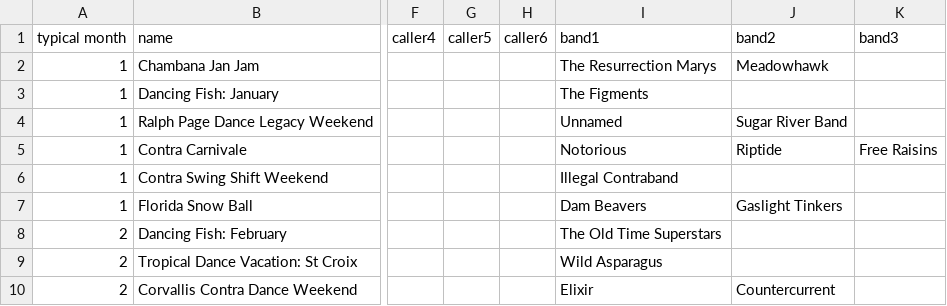
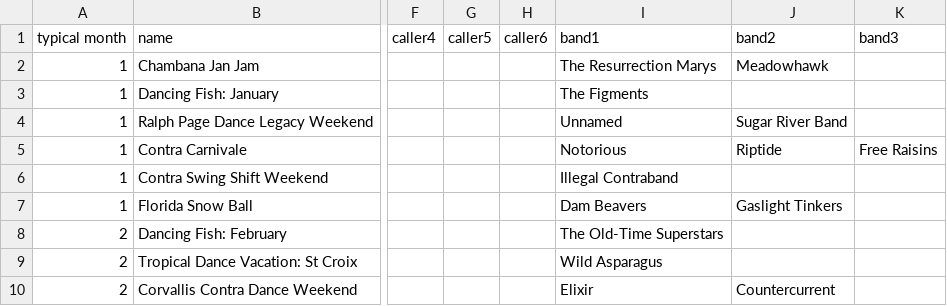
Before and after one commit to jeffkaufman/trycontra, a TSV file: events-raw-2023.tsv, drawn as a sheet; only a part is shown, gaps mark what is left out; the diff names each change by its address in the sheet, - before the commit and + after, or states it on an @@ line.

Commit message:
sync with spreadsheet

```diff
--- a/events-raw-2023.tsv
+++ b/events-raw-2023.tsv
-I8 (band1): The Old Time Superstars
+I8 (band1): The Old-Time Superstars
```
Also changed, not shown: 1 other file.
